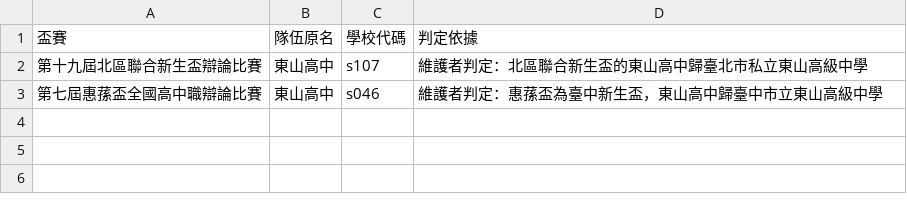
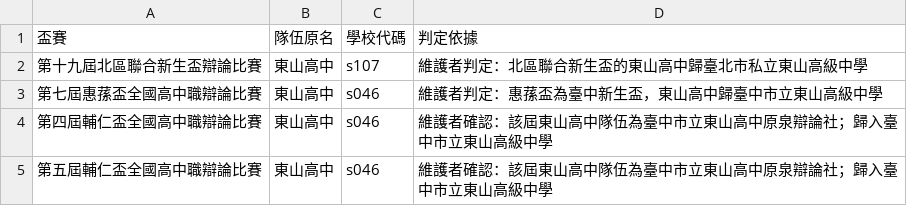
Before and after one commit to macrokernel3000/opendebate, a CSV file: data/event-entity-assignments.csv, drawn as a sheet.

Commit message:
Resolve Dongshan event affiliations and Phoenix honors

```diff
--- a/data/event-entity-assignments.csv
+++ b/data/event-entity-assignments.csv
@@ -3 +3,3 @@
 第七屆惠蓀盃全國高中職辯論比賽,東山高中,s046,維護者判定：惠蓀盃為臺中新生盃，東山高中歸臺中市立東山高級中學
+第四屆輔仁盃全國高中職辯論比賽,東山高中,s046,維護者確認：該屆東山高中隊伍為臺中市立東山高中原泉辯論社；歸入臺中市立東山高級中學
+第五屆輔仁盃全國高中職辯論比賽,東山高中,s046,維護者確認：該屆東山高中隊伍為臺中市立東山高中原泉辯論社；歸入臺中市立東山高級中學
```
Also changed, not shown: data/competition-registry.csv, 6 other files.
